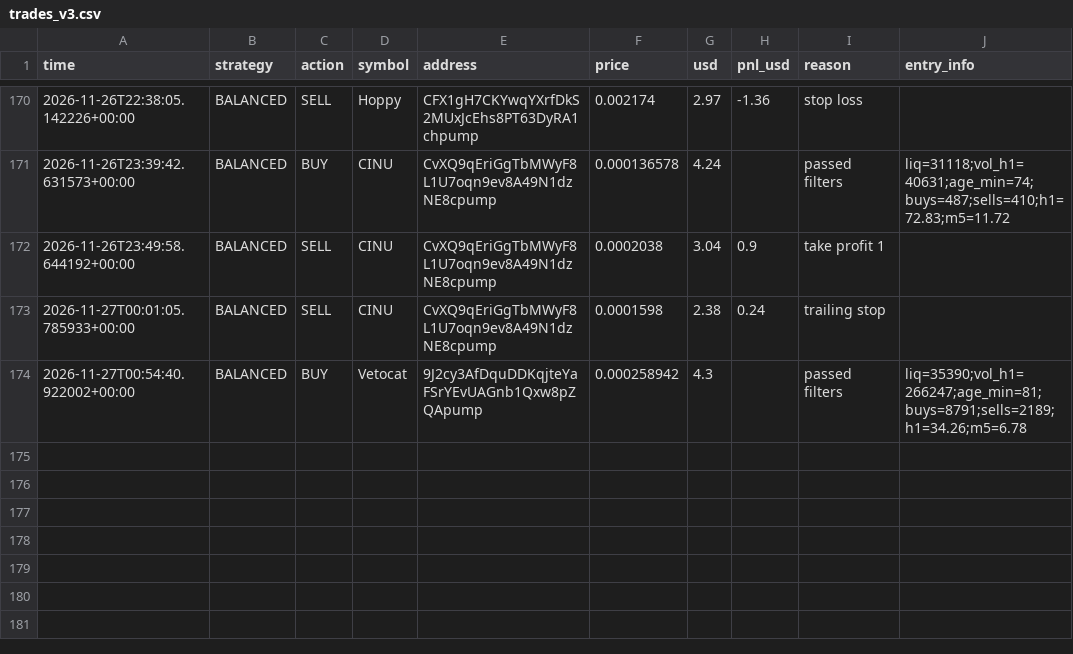
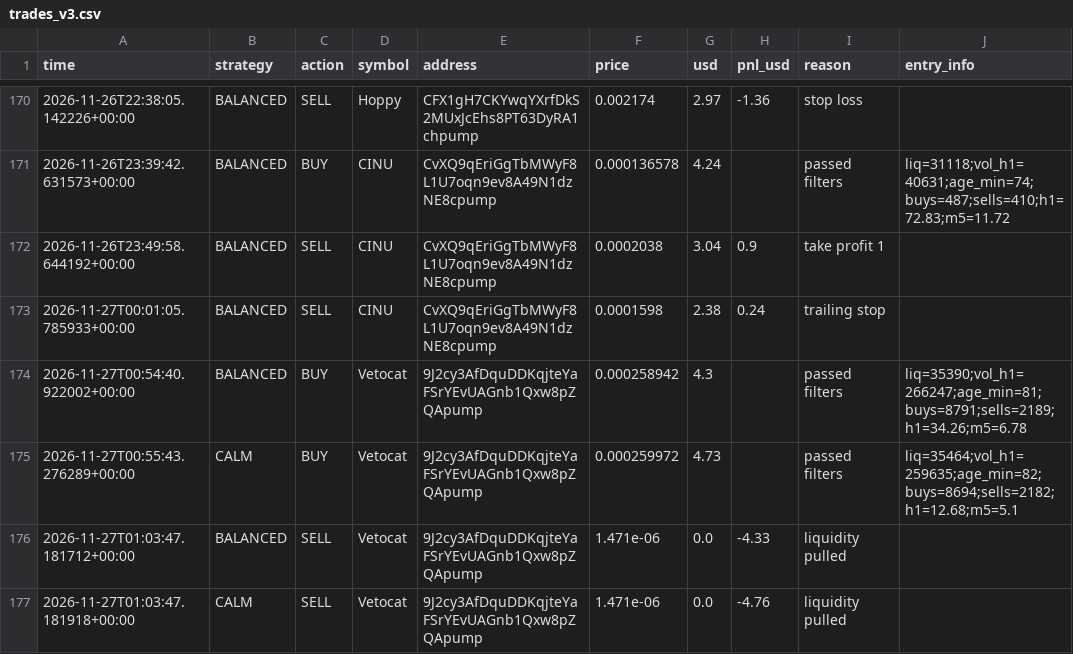
Before and after one commit to fahimkhayam75-test/C-testing, a CSV file: trades_v3.csv, drawn as a sheet; only a part is shown, gaps mark what is left out; the diff names each change by its address in the sheet, - before the commit and + after, or states it on an @@ line.

```diff
--- a/trades_v3.csv
+++ b/trades_v3.csv
+row 175: 2026-11-27T00:55:43.276289+00:00 | CALM | BUY | Vetocat | 9J2cy3AfDquDDKqjteYaFSrYEvUAGnb1Qxw8pZQApump | 0.000259972 | 4.73 |  | passed filters | liq=35464;vol_h1=259635;age_min=82;buys=8694;sells=2182;h1=12.68;m5=5.1
+row 176: 2026-11-27T01:03:47.181712+00:00 | BALANCED | SELL | Vetocat | 9J2cy3AfDquDDKqjteYaFSrYEvUAGnb1Qxw8pZQApump | 1.471e-06 | 0.0 | -4.33 | liquidity pulled
+row 177: 2026-11-27T01:03:47.181918+00:00 | CALM | SELL | Vetocat | 9J2cy3AfDquDDKqjteYaFSrYEvUAGnb1Qxw8pZQApump | 1.471e-06 | 0.0 | -4.76 | liquidity pulled
```
Also changed, not shown: 2 other files.
